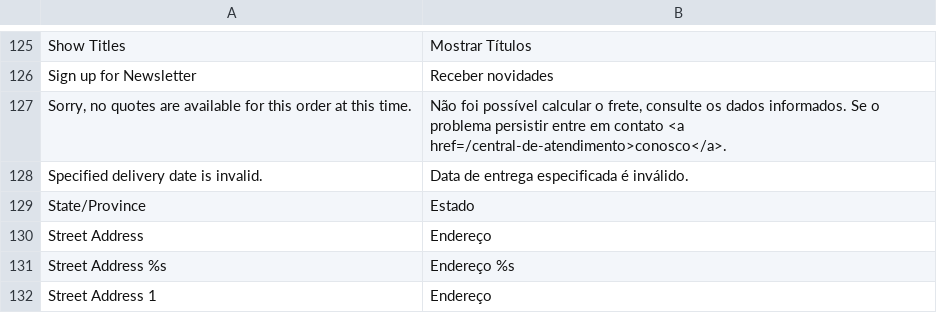
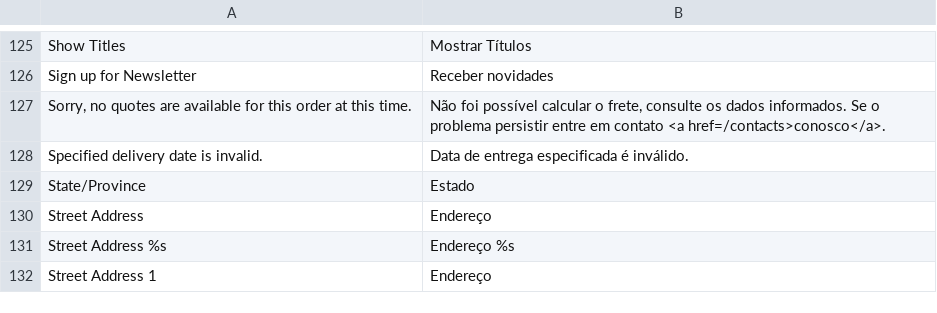
Before and after one commit to giacomucci/musculacaofeminina, a CSV file: app/locale/pt_BR/Inovarti_Onestepcheckout.csv, drawn as a sheet; only a part is shown, gaps mark what is left out.

```diff
--- a/app/locale/pt_BR/Inovarti_Onestepcheckout.csv
+++ b/app/locale/pt_BR/Inovarti_Onestepcheckout.csv
@@ -126,3 +126,3 @@
 "Sign up for Newsletter","Receber novidades"
-"Sorry, no quotes are available for this order at this time.","Não foi possível calcular o frete, consulte os dados informados. Se o problema persistir entre em contato <a href=/central-de-atendimento>conosco</a>."
+"Sorry, no quotes are available for this order at this time.","Não foi possível calcular o frete, consulte os dados informados. Se o problema persistir entre em contato <a href=/contacts>conosco</a>."
 "Specified delivery date is invalid.","Data de entrega especificada é inválido."
```
Also changed, not shown: 8 other files.
